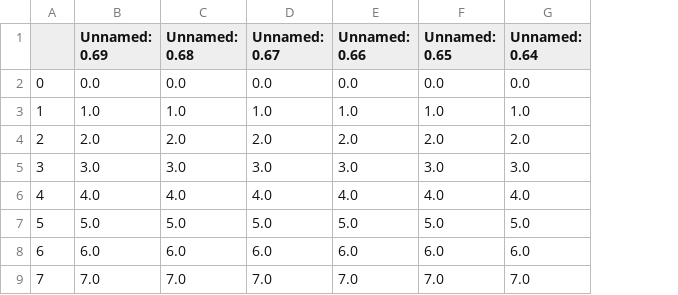
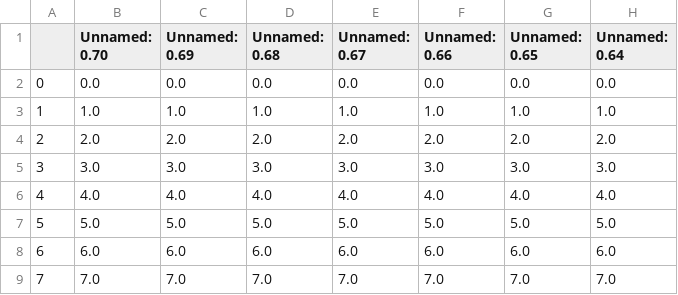
Before and after one commit to romms921/arXiver, a CSV file: non_existent.csv, drawn as a sheet; only a part is shown; the diff names each change by its address in the sheet, - before the commit and + after, or states it on an @@ line.

```diff
--- a/non_existent.csv
+++ b/non_existent.csv
+column B (Unnamed: 0.70), rows 2-9: 0.0 | 1.0 | 2.0 | 3.0 | 4.0 | 5.0 | 6.0 | 7.0
```
Also changed, not shown: 1 other file.
